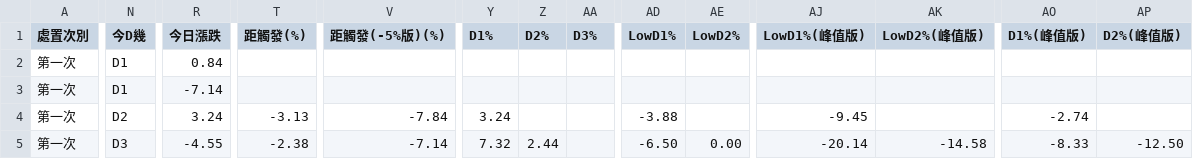
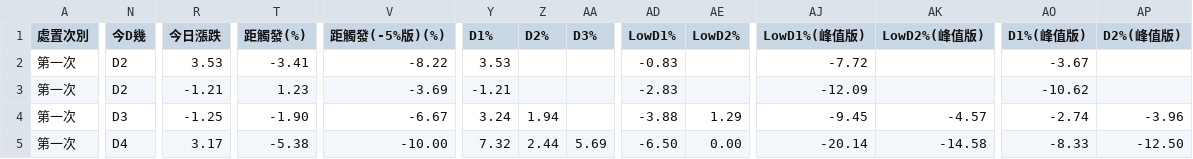
Before and after one commit to KevinYang515/disposal-signals, a CSV file: data/newregime_signals.csv, drawn as a sheet; only a part is shown, gaps mark what is left out; the diff covers the shown part only; the diff names each change by its address in the sheet, - before the commit and + after, or states it on an @@ line.

```diff
--- a/data/newregime_signals.csv
+++ b/data/newregime_signals.csv
-N2:N3 (今D幾): D1
+N2:N3 (今D幾): D2
-R2 (今日漲跌): 0.84
+R2 (今日漲跌): 3.53
-T2 (距觸發(%)): (empty)
+T2 (距觸發(%)): -3.41
-V2 (距觸發(-5%版)(%)): (empty)
+V2 (距觸發(-5%版)(%)): -8.22
-Y2 (D1%): (empty)
+Y2 (D1%): 3.53
-AD2 (LowD1%): (empty)
+AD2 (LowD1%): -0.83
-AJ2 (LowD1%(峰值版)): (empty)
+AJ2 (LowD1%(峰值版)): -7.72
-AO2 (D1%(峰值版)): (empty)
+AO2 (D1%(峰值版)): -3.67
-R3 (今日漲跌): -7.14
+R3 (今日漲跌): -1.21
-T3 (距觸發(%)): (empty)
+T3 (距觸發(%)): 1.23
-V3 (距觸發(-5%版)(%)): (empty)
+V3 (距觸發(-5%版)(%)): -3.69
-Y3 (D1%): (empty)
+Y3 (D1%): -1.21
-AD3 (LowD1%): (empty)
+AD3 (LowD1%): -2.83
-AJ3 (LowD1%(峰值版)): (empty)
+AJ3 (LowD1%(峰值版)): -12.09
-AO3 (D1%(峰值版)): (empty)
+AO3 (D1%(峰值版)): -10.62
-N4 (今D幾): D2
+N4 (今D幾): D3
-R4 (今日漲跌): 3.24
+R4 (今日漲跌): -1.25
-T4 (距觸發(%)): -3.13
+T4 (距觸發(%)): -1.90
-V4 (距觸發(-5%版)(%)): -7.84
+V4 (距觸發(-5%版)(%)): -6.67
-Z4 (D2%): (empty)
+Z4 (D2%): 1.94
-AE4 (LowD2%): (empty)
+AE4 (LowD2%): 1.29
-AK4 (LowD2%(峰值版)): (empty)
+AK4 (LowD2%(峰值版)): -4.57
-AP4 (D2%(峰值版)): (empty)
+AP4 (D2%(峰值版)): -3.96
-N5 (今D幾): D3
+N5 (今D幾): D4
-R5 (今日漲跌): -4.55
+R5 (今日漲跌): 3.17
-T5 (距觸發(%)): -2.38
+T5 (距觸發(%)): -5.38
-V5 (距觸發(-5%版)(%)): -7.14
+V5 (距觸發(-5%版)(%)): -10.00
-AA5 (D3%): (empty)
+AA5 (D3%): 5.69
```
Also changed, not shown: 3 removed rows and 45 edited cells elsewhere in this file, data/attention_watchlist.csv, data/history.csv, 4 other files.
